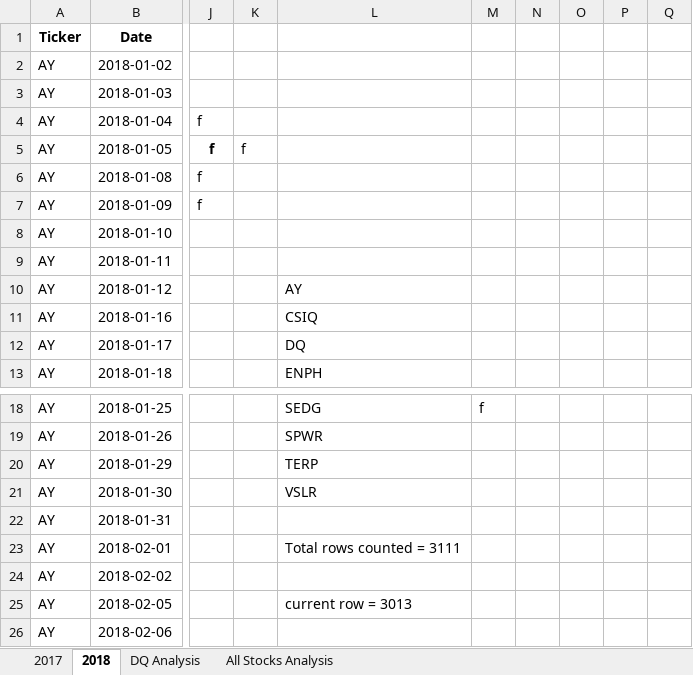
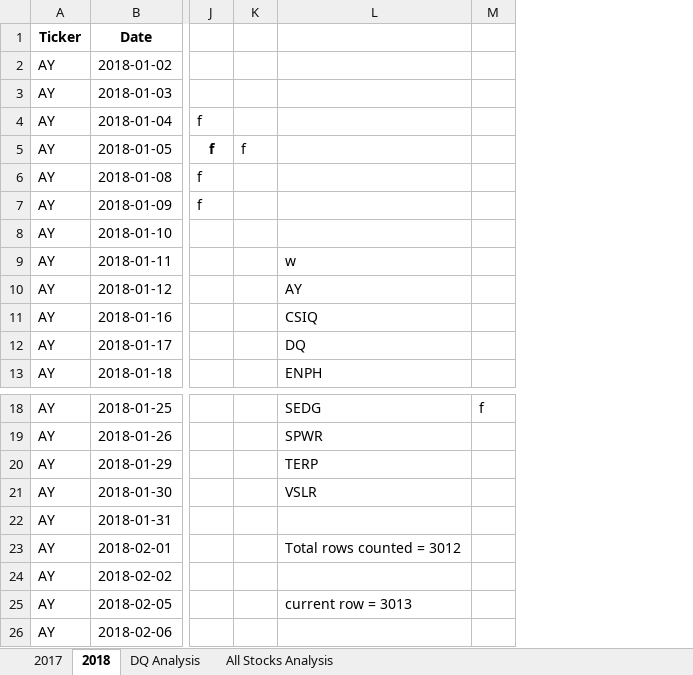
Before and after one commit to gcmastra/stock-analysis, an Excel workbook: green_stocks.xlsm, sheet 2018, drawn as a sheet; only a part is shown, gaps mark what is left out; values as stored, in another font and other column widths than the file's, no borders; charts and pictures not drawn; the diff covers the shown part only; the diff names each change by its address in the sheet, - before the commit and + after, or states it on an @@ line.

```diff
--- a/green_stocks.xlsm (sheet 2018)
+++ b/green_stocks.xlsm (sheet 2018)
-column N, empty
-column O, empty
-column P, empty
-column Q, empty
-L9: (empty)
+L9: w
-L23: Total rows counted = 3111
+L23: Total rows counted = 3012
```
Also changed, not shown: 99 removed rows elsewhere in this sheet, sheet All Stocks Analysis, sheet DQ Analysis, charts or pictures.
